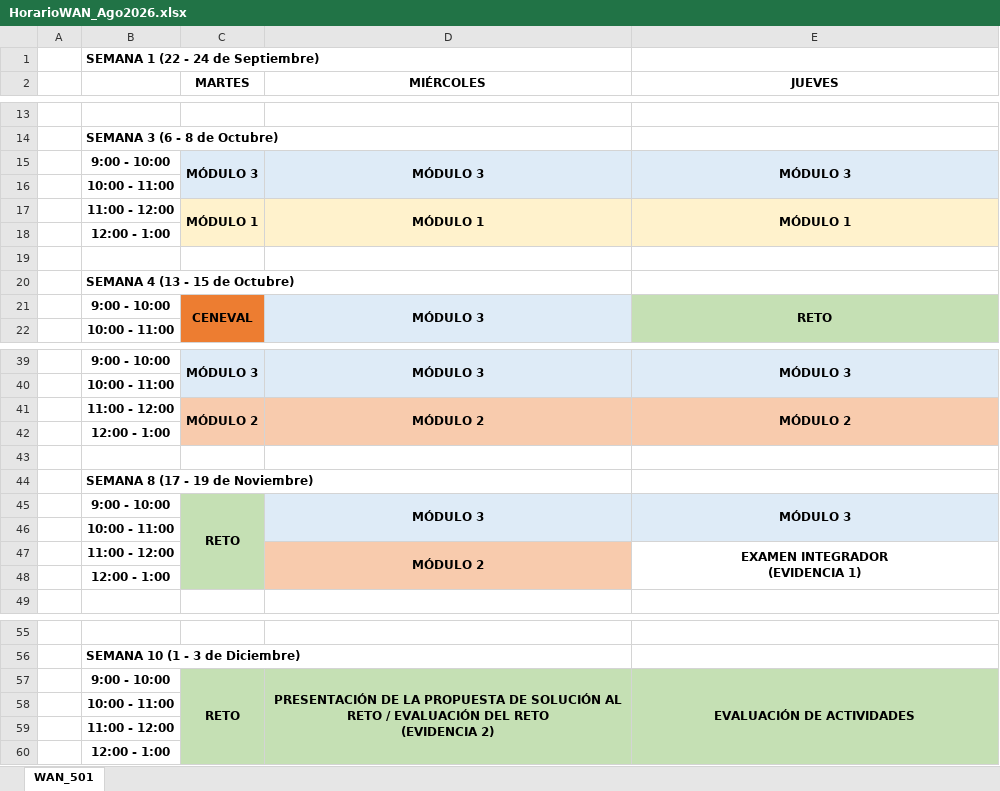
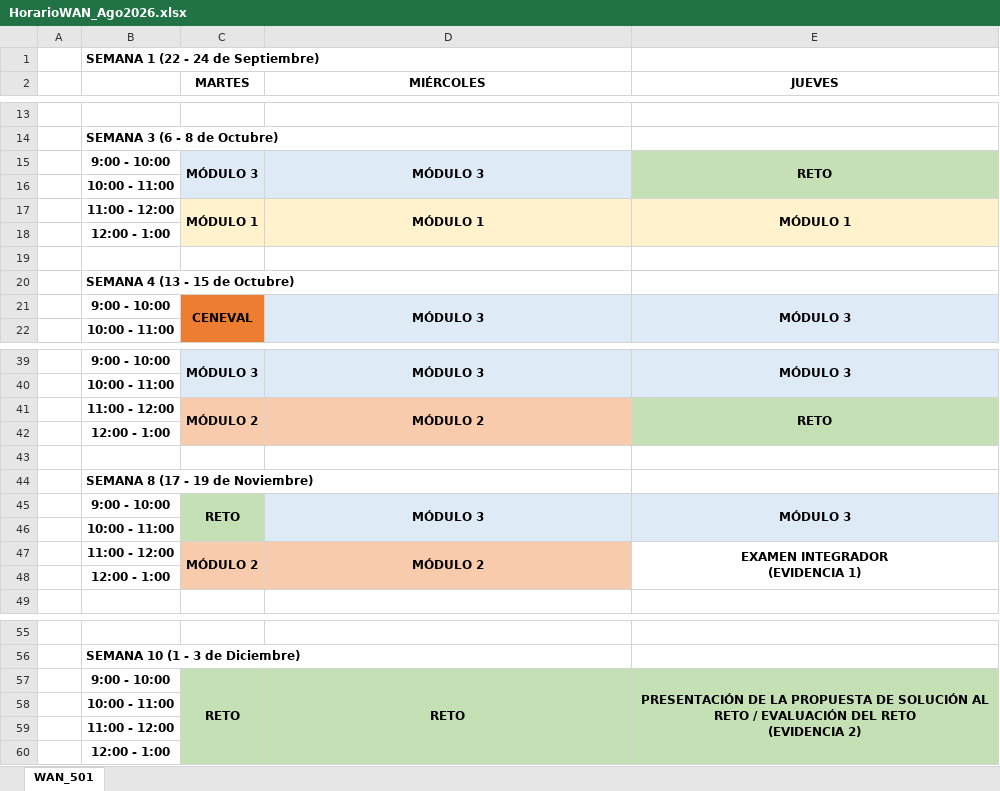
Before and after one commit to lizetheP/WAN, an Excel workbook: Horarios/HorarioWAN_Ago2026.xlsx, sheet WAN_501, drawn as a sheet; only a part is shown, gaps mark what is left out; values as stored, in another font and other column widths than the file's, no borders; removed rows and columns are numbered as before the commit, all else as after; ↵ is a line break in a cell; the diff names each change by its address in the sheet, - before the commit and + after, or states it on an @@ line.

```diff
--- a/Horarios/HorarioWAN_Ago2026.xlsx (sheet WAN_501)
+++ b/Horarios/HorarioWAN_Ago2026.xlsx (sheet WAN_501)
-row 15:  | 9:00 - 10:00 | MÓDULO 3 | MÓDULO 3 | MÓDULO 3
+row 15:  | 9:00 - 10:00 | MÓDULO 3 | MÓDULO 3 | RETO
-E21 (JUEVES): RETO
+E21 (JUEVES): MÓDULO 3
-E21 fill: #C5E0B4
+E21 fill: #DEEBF7
-E41 (JUEVES): MÓDULO 2
+E41 (JUEVES): RETO
-E41:E42 fill: #F8CBAD
+E41:E42 fill: #C5E0B4
-C45:C48 merged
+C45:C46 merged
-C47 (MARTES): (empty)
+C47 (MARTES): MÓDULO 2
-C47 fill: #C5E0B4
+C47 fill: #F8CBAD
+C47:C48 merged
-C48 fill: none
+C48 fill: #F8CBAD
-D57 (MIÉRCOLES): PRESENTACIÓN DE LA PROPUESTA DE SOLUCIÓN AL RETO / EVALUACIÓN DEL RETO ↵ (EVIDENCIA 2)
+D57 (MIÉRCOLES): RETO
-E57 (JUEVES): EVALUACIÓN DE ACTIVIDADES
+E57 (JUEVES): PRESENTACIÓN DE LA PROPUESTA DE SOLUCIÓN AL RETO / EVALUACIÓN DEL RETO ↵ (EVIDENCIA 2)
-D58:D59 fill: none
+D58:D59 fill: #C5E0B4
```
Also changed, not shown: 5 other files.
